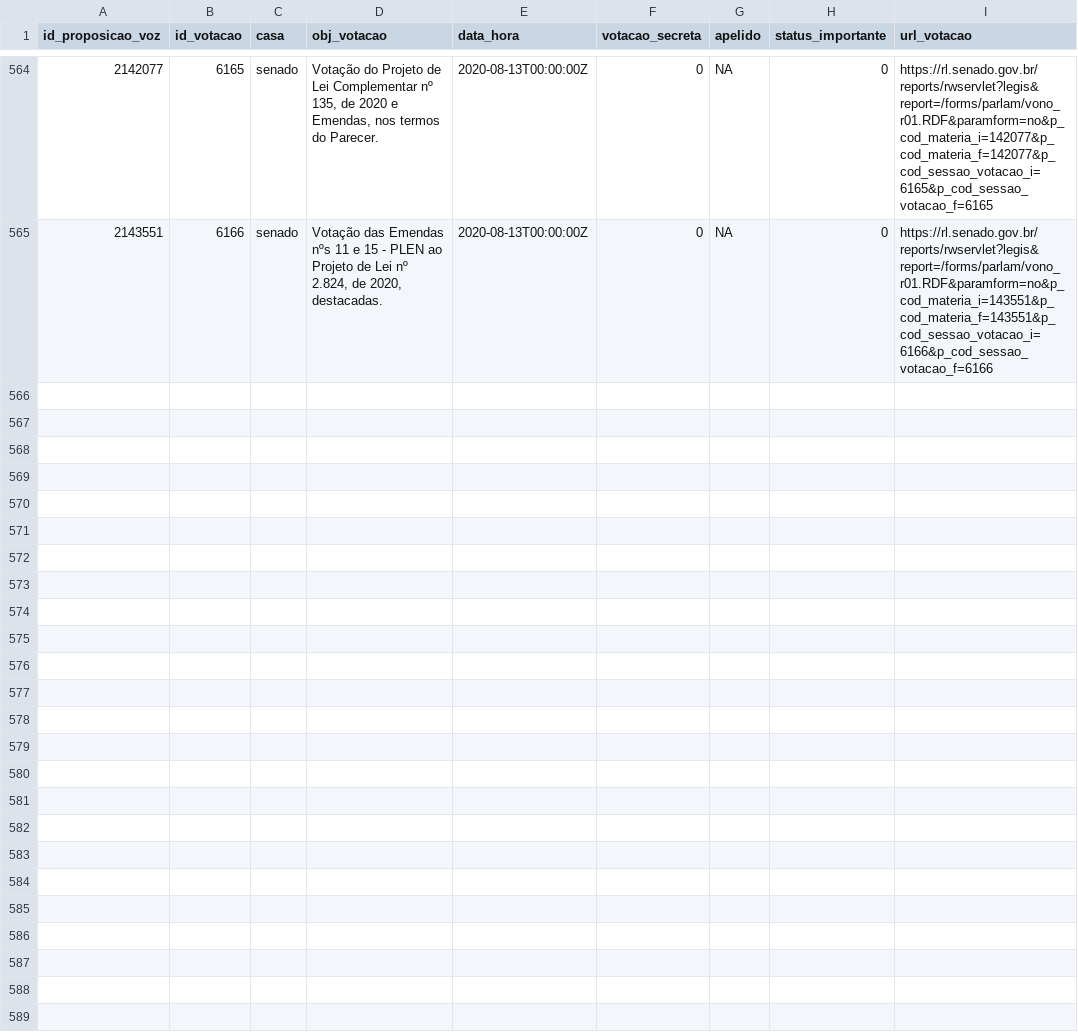
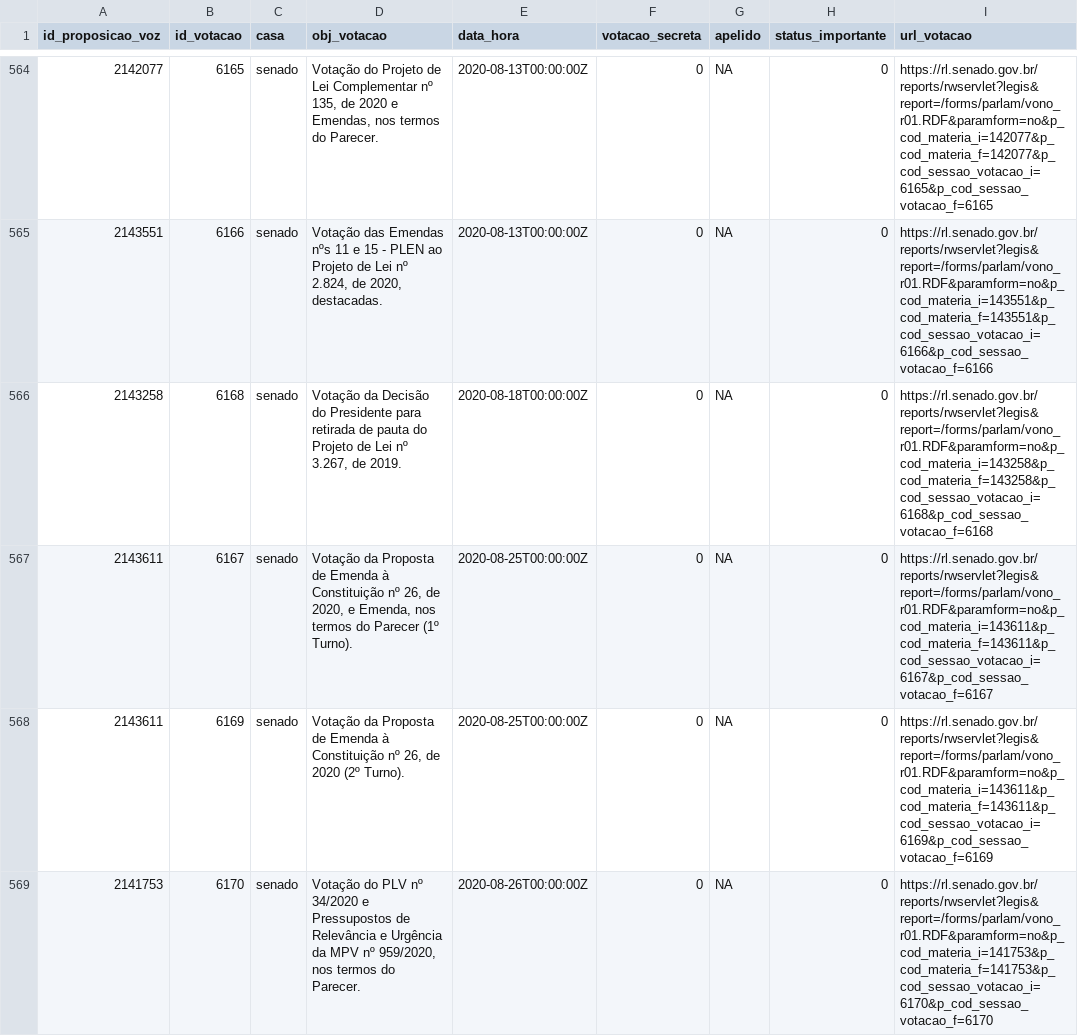
Before and after one commit to null92/radar-do-congresso-dados, a CSV file: bd/data/votacoes.csv, drawn as a sheet; only a part is shown, gaps mark what is left out.

```diff
--- a/bd/data/votacoes.csv
+++ b/bd/data/votacoes.csv
@@ -565 +565,5 @@ id_proposicao_voz,id_votacao,casa,obj_votacao,data_hora,votacao_secreta,apelido,
 2143551,6166,senado,"Votação das Emendas nºs 11 e 15 - PLEN ao Projeto de Lei nº 2.824, de 2020, destacadas.",2020-08-13T00:00:00Z,0,NA,0,https://rl.senado.gov.br/reports/rwservlet?legis&report=/forms/parlam/vono_r01.RDF&paramform=no&p_cod_materia_i=143551&p_cod_materia_f=143551&p_cod_sessao_votacao_i=6166&p_cod_sessao_votacao_f=6166
+2143258,6168,senado,"Votação da Decisão do Presidente para retirada de pauta do Projeto de Lei nº 3.267, de 2019.",2020-08-18T00:00:00Z,0,NA,0,https://rl.senado.gov.br/reports/rwservlet?legis&report=/forms/parlam/vono_r01.RDF&paramform=no&p_cod_materia_i=143258&p_cod_materia_f=143258&p_cod_sessao_votacao_i=6168&p_cod_sessao_votacao_f=6168
+2143611,6167,senado,"Votação da Proposta de Emenda à Constituição nº 26, de 2020, e Emenda, nos termos do Parecer (1º Turno).",2020-08-25T00:00:00Z,0,NA,0,https://rl.senado.gov.br/reports/rwservlet?legis&report=/forms/parlam/vono_r01.RDF&paramform=no&p_cod_materia_i=143611&p_cod_materia_f=143611&p_cod_sessao_votacao_i=6167&p_cod_sessao_votacao_f=6167
+2143611,6169,senado,"Votação da Proposta de Emenda à Constituição nº 26, de 2020 (2º Turno).",2020-08-25T00:00:00Z,0,NA,0,https://rl.senado.gov.br/reports/rwservlet?legis&report=/forms/parlam/vono_r01.RDF&paramform=no&p_cod_materia_i=143611&p_cod_materia_f=143611&p_cod_sessao_votacao_i=6169&p_cod_sessao_votacao_f=6169
+2141753,6170,senado,"Votação do PLV nº 34/2020 e Pressupostos de Relevância e Urgência da MPV nº 959/2020, nos termos do Parecer.",2020-08-26T00:00:00Z,0,NA,0,https://rl.senado.gov.br/reports/rwservlet?legis&report=/forms/parlam/vono_r01.RDF&paramform=no&p_cod_materia_i=141753&p_cod_materia_f=141753&p_cod_sessao_votacao_i=6170&p_cod_sessao_votacao_f=6170
```
Also changed, not shown: bd/data/parlamentares.csv, crawler/raw_data/parlamentares.csv, 10 other files.
